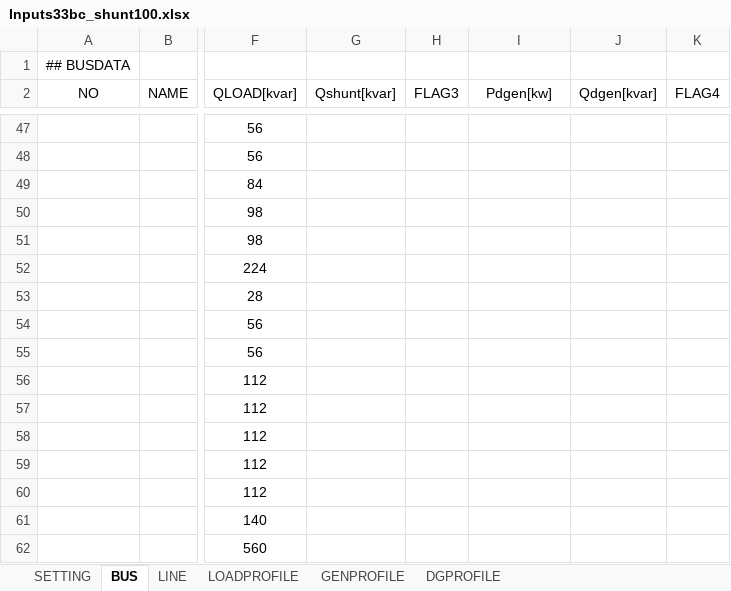
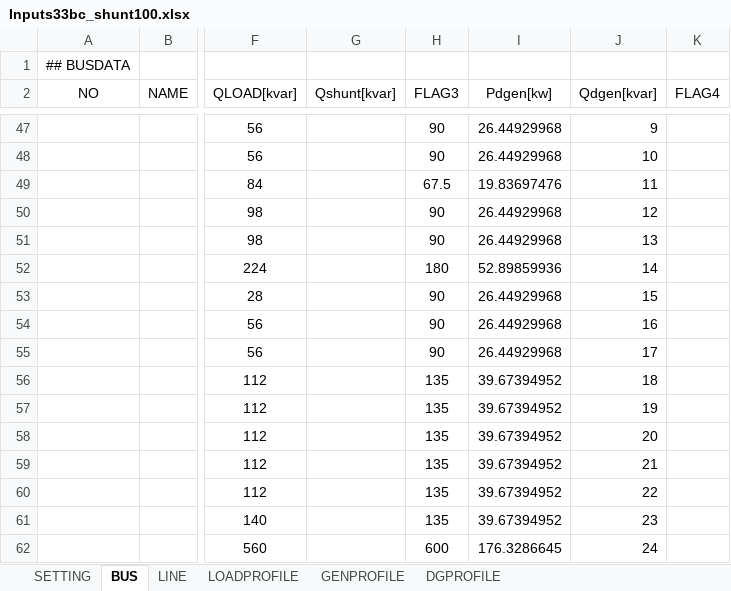
Before and after one commit to caohung20/thesis_project, an Excel workbook: Inputs33bc_shunt100.xlsx, sheet BUS, drawn as a sheet; only a part is shown, gaps mark what is left out; values as stored, in another font and other column widths than the file's, no borders; charts and pictures not drawn; the diff covers the shown part only; the diff names each change by its address in the sheet, - before the commit and + after, or states it on an @@ line.

```diff
--- a/Inputs33bc_shunt100.xlsx (sheet BUS)
+++ b/Inputs33bc_shunt100.xlsx (sheet BUS)
-H47:H48 (FLAG3): (empty)
+H47:H48 (FLAG3): 90
-I47:I48 (Pdgen[kw]): (empty)
+I47:I48 (Pdgen[kw]): 26.44929968
-J47 (Qdgen[kvar]): (empty)
+J47 (Qdgen[kvar]): 9
-J48 (Qdgen[kvar]): (empty)
+J48 (Qdgen[kvar]): 10
-H49 (FLAG3): (empty)
+H49 (FLAG3): 67.5
-I49 (Pdgen[kw]): (empty)
+I49 (Pdgen[kw]): 19.83697476
-J49 (Qdgen[kvar]): (empty)
+J49 (Qdgen[kvar]): 11
-H50:H51 (FLAG3): (empty)
+H50:H51 (FLAG3): 90
-I50:I51 (Pdgen[kw]): (empty)
+I50:I51 (Pdgen[kw]): 26.44929968
-J50 (Qdgen[kvar]): (empty)
+J50 (Qdgen[kvar]): 12
-J51 (Qdgen[kvar]): (empty)
+J51 (Qdgen[kvar]): 13
-H52 (FLAG3): (empty)
+H52 (FLAG3): 180
-I52 (Pdgen[kw]): (empty)
+I52 (Pdgen[kw]): 52.89859936
-J52 (Qdgen[kvar]): (empty)
+J52 (Qdgen[kvar]): 14
-H53:H55 (FLAG3): (empty)
+H53:H55 (FLAG3): 90
-I53:I55 (Pdgen[kw]): (empty)
+I53:I55 (Pdgen[kw]): 26.44929968
-J53 (Qdgen[kvar]): (empty)
+J53 (Qdgen[kvar]): 15
-J54 (Qdgen[kvar]): (empty)
+J54 (Qdgen[kvar]): 16
-J55 (Qdgen[kvar]): (empty)
+J55 (Qdgen[kvar]): 17
-H56:H61 (FLAG3): (empty)
+H56:H61 (FLAG3): 135
-I56:I61 (Pdgen[kw]): (empty)
+I56:I61 (Pdgen[kw]): 39.67394952
-J56 (Qdgen[kvar]): (empty)
+J56 (Qdgen[kvar]): 18
-J57 (Qdgen[kvar]): (empty)
+J57 (Qdgen[kvar]): 19
-J58 (Qdgen[kvar]): (empty)
+J58 (Qdgen[kvar]): 20
-J59 (Qdgen[kvar]): (empty)
+J59 (Qdgen[kvar]): 21
-J60 (Qdgen[kvar]): (empty)
+J60 (Qdgen[kvar]): 22
-J61 (Qdgen[kvar]): (empty)
+J61 (Qdgen[kvar]): 23
-H62 (FLAG3): (empty)
+H62 (FLAG3): 600
-I62 (Pdgen[kw]): (empty)
+I62 (Pdgen[kw]): 176.3286645
-J62 (Qdgen[kvar]): (empty)
+J62 (Qdgen[kvar]): 24
```
Also changed, not shown: 71 edited cells and cell formats elsewhere in this sheet, sheet DGPROFILE, sheet LOADPROFILE, sheet LINE, sheet GENPROFILE, formulas that keep their value.
